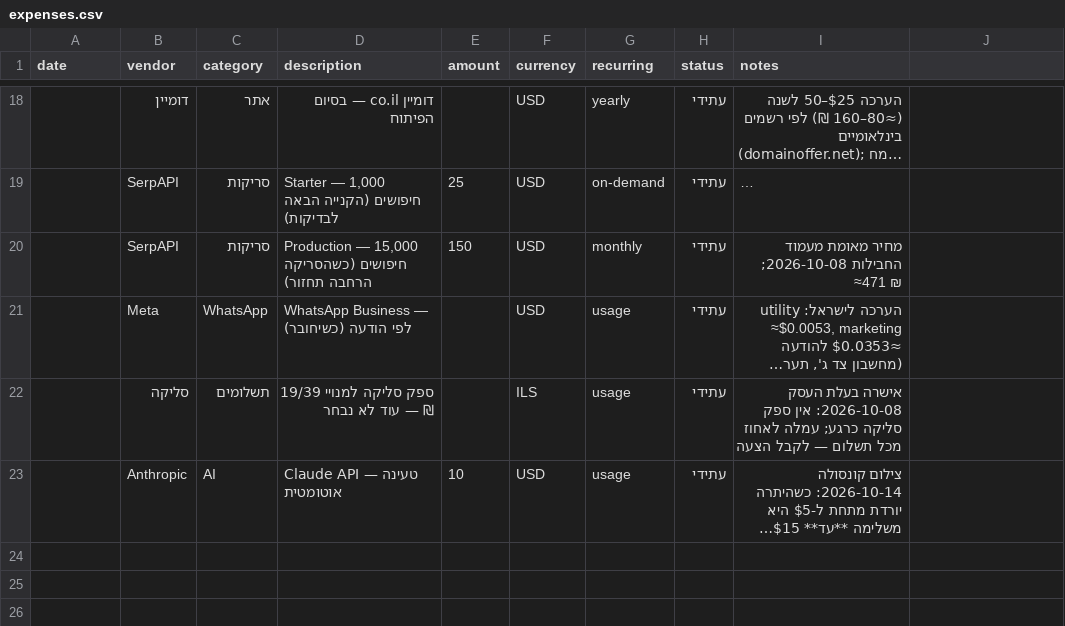
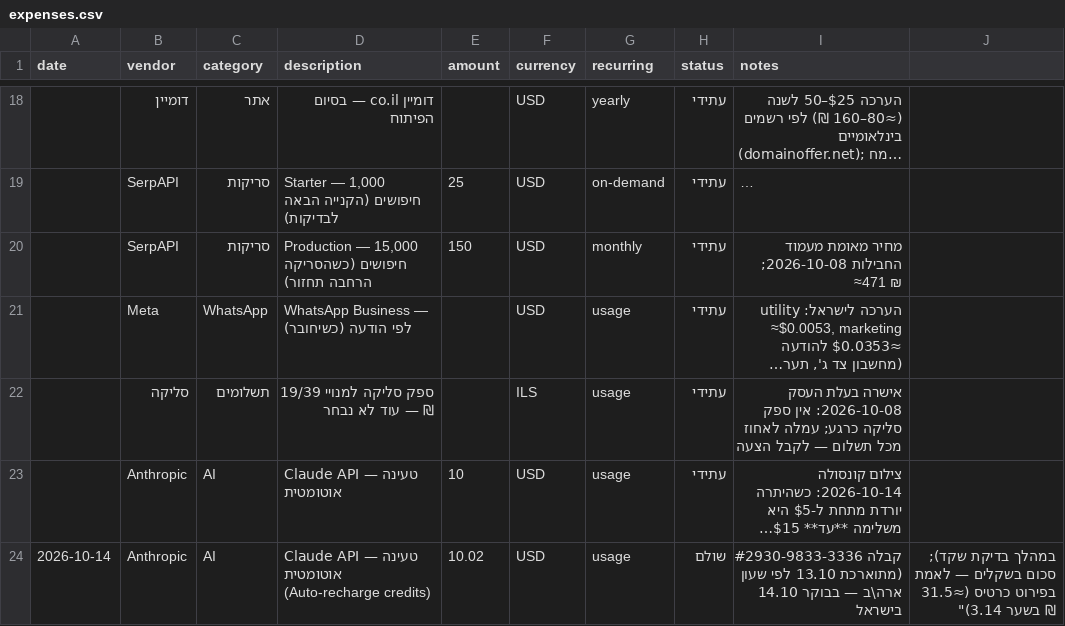
Before and after one commit to arielatours-cmd/ariela-travel-agent, a CSV file: finance/expenses.csv, drawn as a sheet; only a part is shown, gaps mark what is left out; long unchanged cells end in …; the diff names each change by its address in the sheet, - before the commit and + after, or states it on an @@ line.

```diff
--- a/finance/expenses.csv
+++ b/finance/expenses.csv
+row 24: 2026-10-14 | Anthropic | AI | Claude API — טעינה אוטומטית (Auto-recharge credits) | 10.02 | USD | usage | שולם | קבלה #2930-9833-3336 (מתוארכת 13.10 לפי שעון ארה\ב — בבוקר 14.10 בישראל | במהלך בדיקת שקד); סכום בשקלים — לאמת בפירוט כרטיס (≈31.5 ₪ בשער 3.14)"
```
Also changed, not shown: 1 other file.
